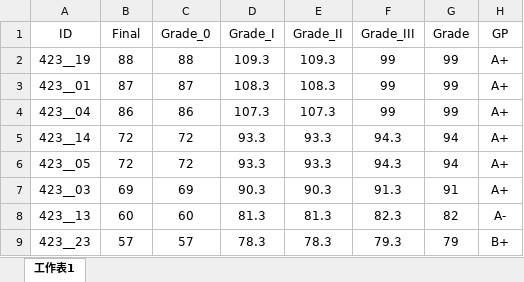
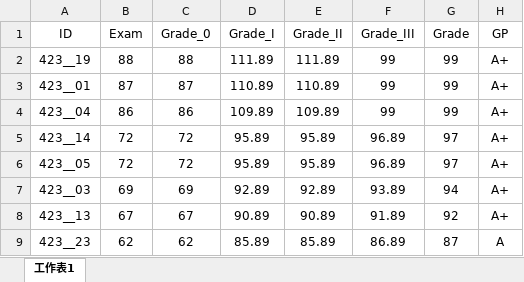
Before and after one commit to politics-tchsiao/pi, an Excel workbook: grade/grade.xlsx, sheet 工作表1, drawn as a sheet; only a part is shown; values as stored, in another font and other column widths than the file's, no borders; conditional formats not drawn; the diff covers the shown part only; the diff names each change by its address in the sheet, - before the commit and + after, or states it on an @@ line.

```diff
--- a/grade/grade.xlsx (sheet 工作表1)
+++ b/grade/grade.xlsx (sheet 工作表1)
-B1: Final
+B1: Exam
-D2 (Grade_I): 109.3
+D2 (Grade_I): 111.89
-E2 (Grade_II): 109.3
+E2 (Grade_II): 111.89
-D3 (Grade_I): 108.3
+D3 (Grade_I): 110.89
-E3 (Grade_II): 108.3
+E3 (Grade_II): 110.89
-D4 (Grade_I): 107.3
+D4 (Grade_I): 109.89
-E4 (Grade_II): 107.3
+E4 (Grade_II): 109.89
-D5:D6 (Grade_I): 93.3
+D5:D6 (Grade_I): 95.89
-E5:E6 (Grade_II): 93.3
+E5:E6 (Grade_II): 95.89
-F5:F6 (Grade_III): 94.3
+F5:F6 (Grade_III): 96.89
-G5:G6 (Grade): 94
+G5:G6 (Grade): 97
-D7 (Grade_I): 90.3
+D7 (Grade_I): 92.89
-E7 (Grade_II): 90.3
+E7 (Grade_II): 92.89
-F7 (Grade_III): 91.3
+F7 (Grade_III): 93.89
-G7 (Grade): 91
+G7 (Grade): 94
-B8 (Exam): 60
+B8 (Exam): 67
-C8 (Grade_0): 60
+C8 (Grade_0): 67
-D8 (Grade_I): 81.3
+D8 (Grade_I): 90.89
-E8 (Grade_II): 81.3
+E8 (Grade_II): 90.89
-F8 (Grade_III): 82.3
+F8 (Grade_III): 91.89
-G8 (Grade): 82
+G8 (Grade): 92
-H8 (GP): A-
+H8 (GP): A+
-B9 (Exam): 57
+B9 (Exam): 62
-C9 (Grade_0): 57
+C9 (Grade_0): 62
-D9 (Grade_I): 78.3
+D9 (Grade_I): 85.89
-E9 (Grade_II): 78.3
+E9 (Grade_II): 85.89
-F9 (Grade_III): 79.3
+F9 (Grade_III): 86.89
-G9 (Grade): 79
+G9 (Grade): 87
-H9 (GP): B+
+H9 (GP): A
```
Also changed, not shown: 90 edited cells elsewhere in this sheet, formulas that keep their value, 1 other file.
